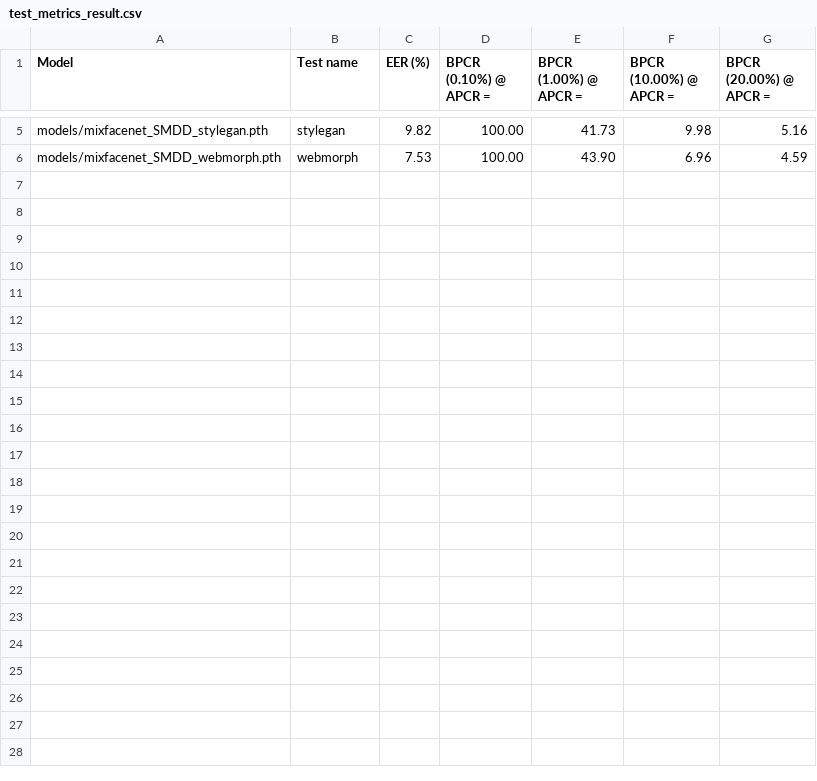
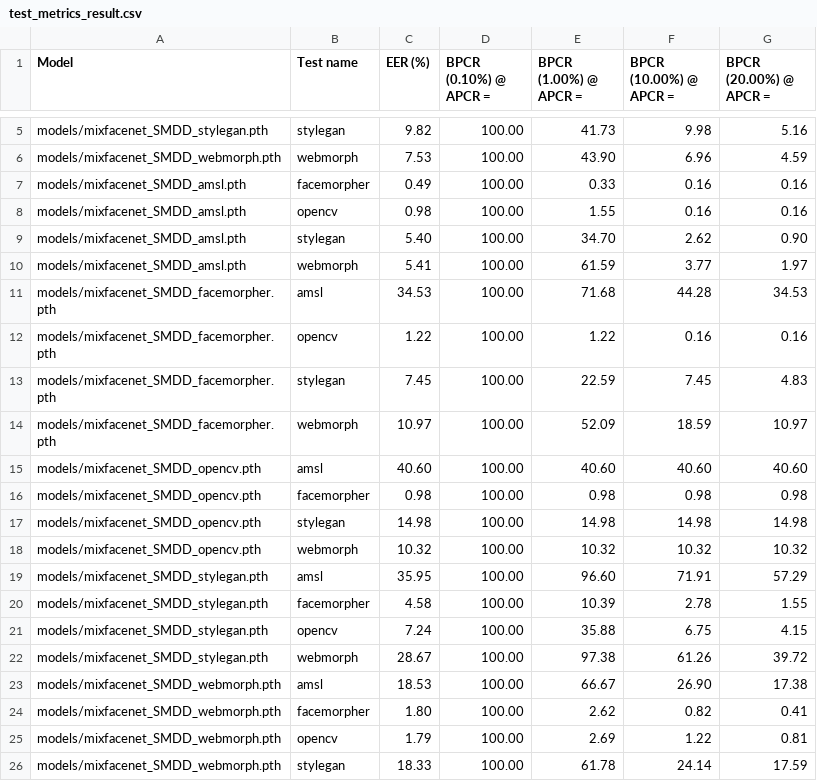
Before and after one commit to Alberto-00/Differential-MAD, a CSV file: code/output/test_metrics_result.csv, drawn as a sheet; only a part is shown, gaps mark what is left out.

Commit message:
Update test_metrics_result.csv

```diff
--- a/code/output/test_metrics_result.csv
+++ b/code/output/test_metrics_result.csv
@@ -6 +6,21 @@ models/mixfacenet_SMDD_stylegan.pth,stylegan,9.82,100.00,41.73,9.98,5.16
 models/mixfacenet_SMDD_webmorph.pth,webmorph,7.53,100.00,43.90,6.96,4.59
+models/mixfacenet_SMDD_amsl.pth,facemorpher,0.49,100.00,0.33,0.16,0.16
+models/mixfacenet_SMDD_amsl.pth,opencv,0.98,100.00,1.55,0.16,0.16
+models/mixfacenet_SMDD_amsl.pth,stylegan,5.40,100.00,34.70,2.62,0.90
+models/mixfacenet_SMDD_amsl.pth,webmorph,5.41,100.00,61.59,3.77,1.97
+models/mixfacenet_SMDD_facemorpher.pth,amsl,34.53,100.00,71.68,44.28,34.53
+models/mixfacenet_SMDD_facemorpher.pth,opencv,1.22,100.00,1.22,0.16,0.16
+models/mixfacenet_SMDD_facemorpher.pth,stylegan,7.45,100.00,22.59,7.45,4.83
+models/mixfacenet_SMDD_facemorpher.pth,webmorph,10.97,100.00,52.09,18.59,10.97
+models/mixfacenet_SMDD_opencv.pth,amsl,40.60,100.00,40.60,40.60,40.60
+models/mixfacenet_SMDD_opencv.pth,facemorpher,0.98,100.00,0.98,0.98,0.98
+models/mixfacenet_SMDD_opencv.pth,stylegan,14.98,100.00,14.98,14.98,14.98
+models/mixfacenet_SMDD_opencv.pth,webmorph,10.32,100.00,10.32,10.32,10.32
+models/mixfacenet_SMDD_stylegan.pth,amsl,35.95,100.00,96.60,71.91,57.29
+models/mixfacenet_SMDD_stylegan.pth,facemorpher,4.58,100.00,10.39,2.78,1.55
+models/mixfacenet_SMDD_stylegan.pth,opencv,7.24,100.00,35.88,6.75,4.15
+models/mixfacenet_SMDD_stylegan.pth,webmorph,28.67,100.00,97.38,61.26,39.72
+models/mixfacenet_SMDD_webmorph.pth,amsl,18.53,100.00,66.67,26.90,17.38
+models/mixfacenet_SMDD_webmorph.pth,facemorpher,1.80,100.00,2.62,0.82,0.41
+models/mixfacenet_SMDD_webmorph.pth,opencv,1.79,100.00,2.69,1.22,0.81
+models/mixfacenet_SMDD_webmorph.pth,stylegan,18.33,100.00,61.78,24.14,17.59
```
